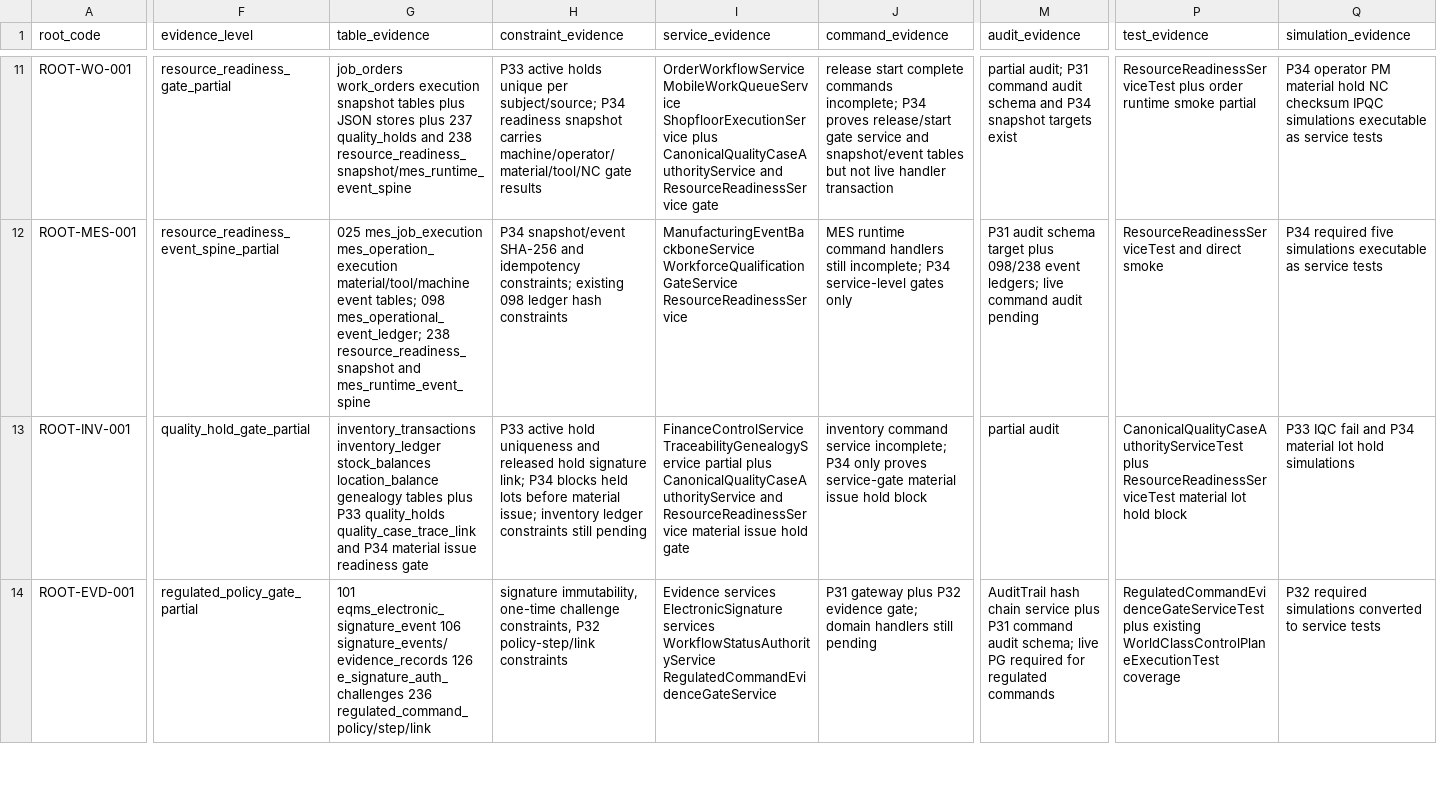
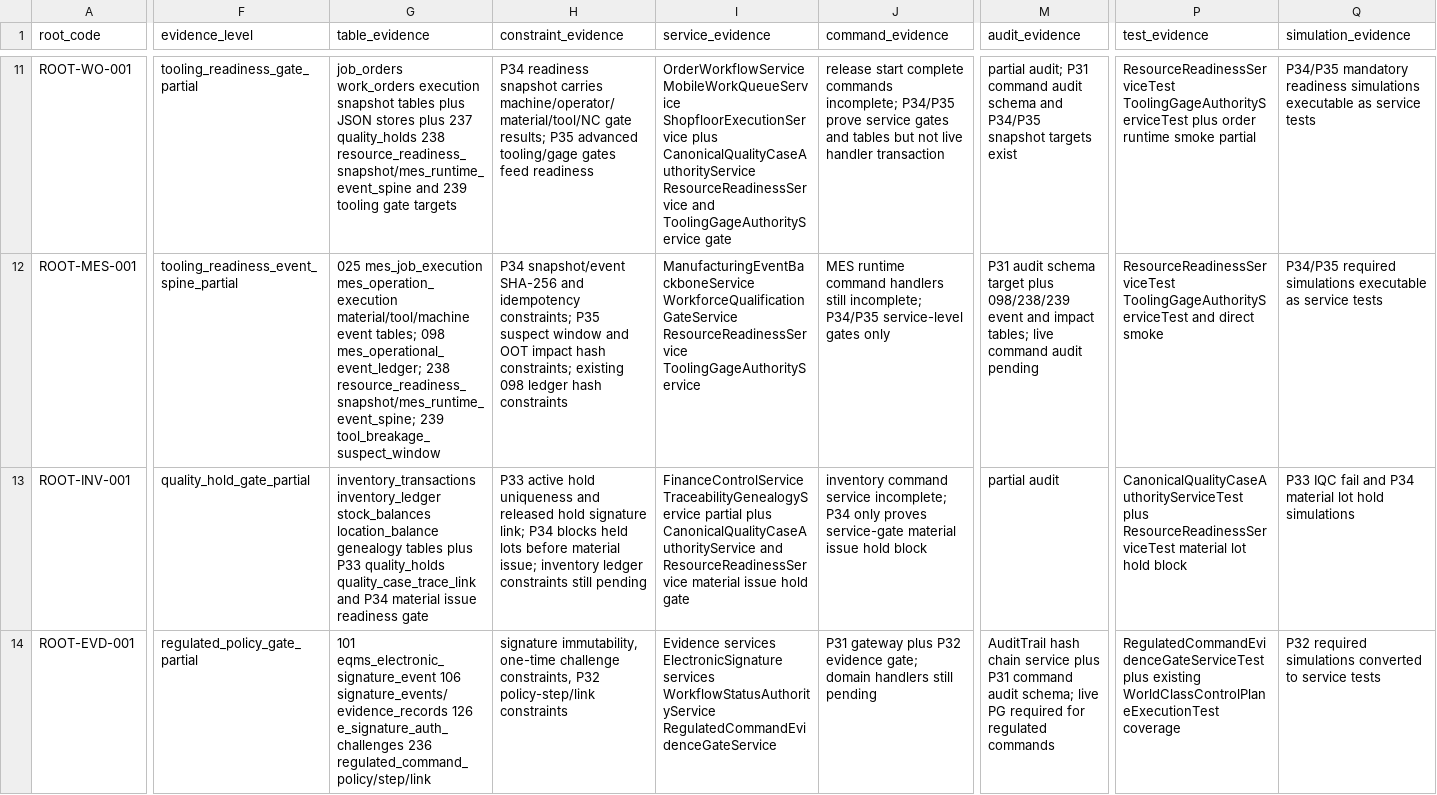
Before and after one commit to sanhvo86-hesem/mom, a CSV file: _reports/agent-audits/mda-v3-runtime-upgrade-2026-05-29/MDA_V3_RUNTIME_PROOF_MATRIX.csv, drawn as a sheet; only a part is shown, gaps mark what is left out; the diff covers the shown part only; the diff names each change by its address in the sheet, - before the commit and + after, or states it on an @@ line.

Commit message:
feat(mda-v3): add tooling gage authority gates

```diff
--- a/_reports/agent-audits/mda-v3-runtime-upgrade-2026-05-29/MDA_V3_RUNTIME_PROOF_MATRIX.csv
+++ b/_reports/agent-audits/mda-v3-runtime-upgrade-2026-05-29/MDA_V3_RUNTIME_PROOF_MATRIX.csv
-F11 (evidence_level): resource_readiness_gate_partial
+F11 (evidence_level): tooling_readiness_gate_partial
-G11 (table_evidence): …237 quality_holds and 238 resource_readiness_snapshot/mes_runtime_event_spine
+G11 (table_evidence): …237 quality_holds 238 resource_readiness_snapshot/mes_runtime_event_spine and 239 tooling gate targets
-H11 (constraint_evidence): P33 active holds unique per subject/source; P34 readiness snapshot carries machine/operator/material/tool/NC gate results
+H11 (constraint_evidence): P34 readiness snapshot carries machine/operator/material/tool/NC gate results; P35 advanced tooling/gage gates feed readiness
-I11 (service_evidence): …plus CanonicalQualityCaseAuthorityService and ResourceReadinessService gate
+I11 (service_evidence): …plus CanonicalQualityCaseAuthorityService ResourceReadinessService and ToolingGageAuthorityService gate
-J11 (command_evidence): …commands incomplete; P34 proves release/start gate service and snapshot/event tables but…
+J11 (command_evidence): …commands incomplete; P34/P35 prove service gates and tables but…
-M11 (audit_evidence): …schema and P34 snapshot targets…
+M11 (audit_evidence): …schema and P34/P35 snapshot targets…
-P11 (test_evidence): ResourceReadinessServiceTest plus order…
+P11 (test_evidence): ResourceReadinessServiceTest ToolingGageAuthorityServiceTest plus order…
-Q11 (simulation_evidence): P34 operator PM material hold NC checksum IPQC simulations executable…
+Q11 (simulation_evidence): P34/P35 mandatory readiness simulations executable…
-F12 (evidence_level): resource_readiness_event_spine_partial
+F12 (evidence_level): tooling_readiness_event_spine_partial
-G12 (table_evidence): …mes_operational_event_ledger; 238 resource_readiness_snapshot and mes_runtime_event_spine
+G12 (table_evidence): …mes_operational_event_ledger; 238 resource_readiness_snapshot/mes_runtime_event_spine; 239 tool_breakage_suspect_window
-H12 (constraint_evidence): …idempotency constraints; existing 098…
+H12 (constraint_evidence): …idempotency constraints; P35 suspect window and OOT impact hash constraints; existing 098…
-I12 (service_evidence): …WorkforceQualificationGateService ResourceReadinessService
+I12 (service_evidence): …WorkforceQualificationGateService ResourceReadinessService ToolingGageAuthorityService
-J12 (command_evidence): …still incomplete; P34 service-level gates…
+J12 (command_evidence): …still incomplete; P34/P35 service-level gates…
-M12 (audit_evidence): …target plus 098/238 event ledgers; live command…
+M12 (audit_evidence): …target plus 098/238/239 event and impact tables; live command…
-P12 (test_evidence): ResourceReadinessServiceTest and direct…
+P12 (test_evidence): ResourceReadinessServiceTest ToolingGageAuthorityServiceTest and direct…
-Q12 (simulation_evidence): P34 required five simulations executable…
+Q12 (simulation_evidence): P34/P35 required simulations executable…
```
Also changed, not shown: 38 edited cells elsewhere in this file, 14 other files.
